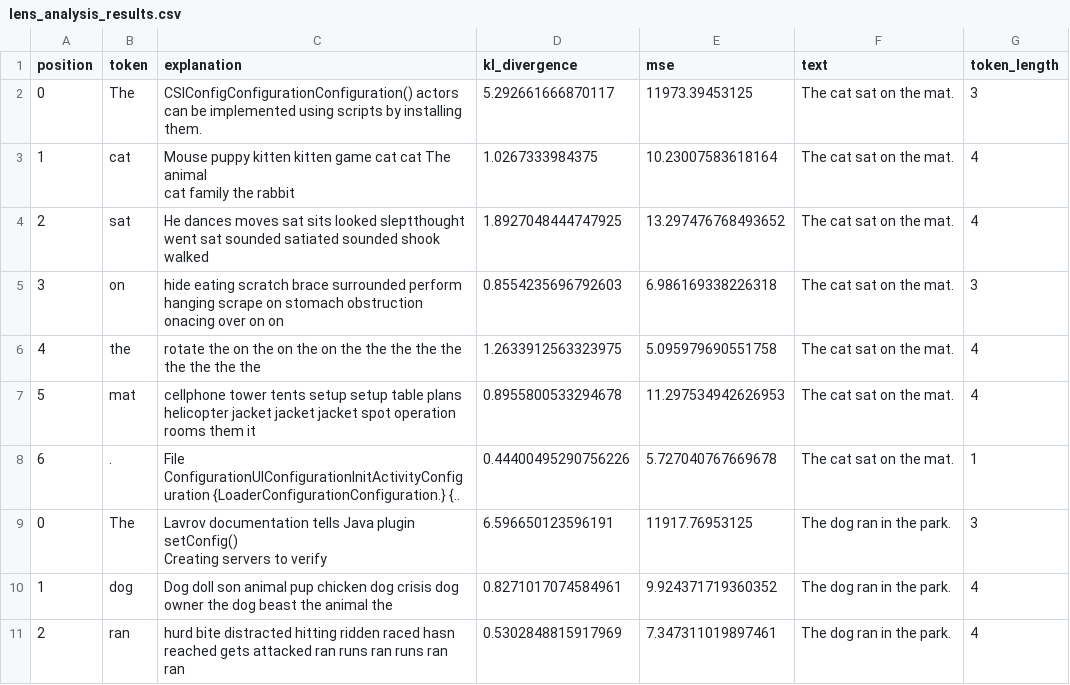
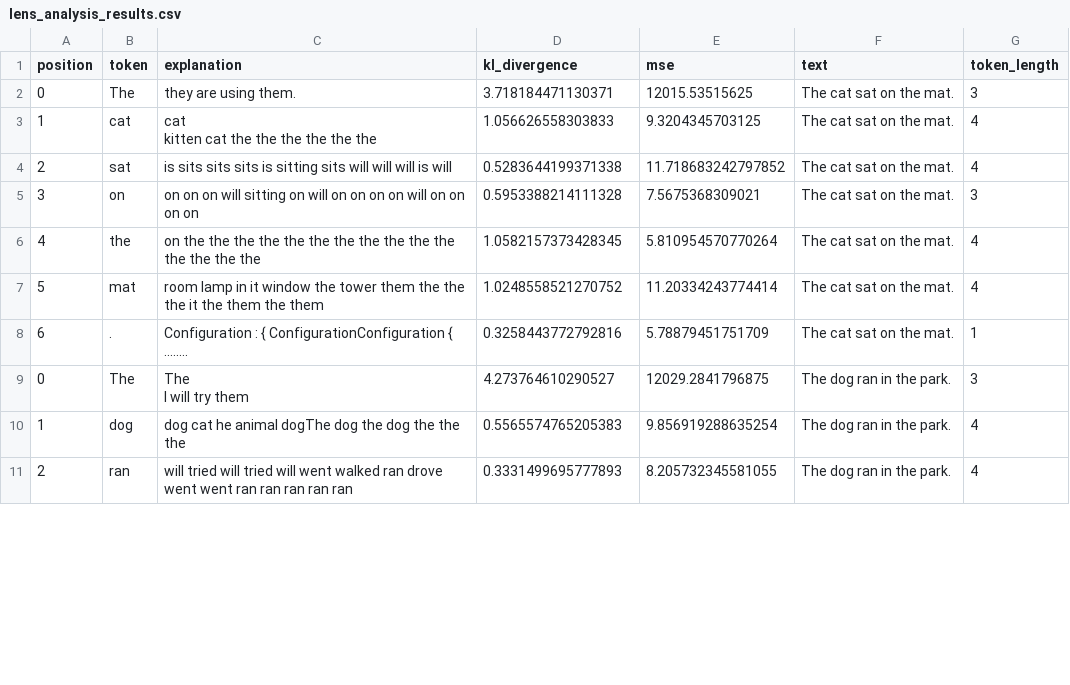
Before and after one commit to safety-research/talkative-probes, a CSV file: consistency-lens/scripts/lens_analysis_results.csv, drawn as a sheet; only a part is shown; the diff covers the shown part only.

```diff
--- a/consistency-lens/scripts/lens_analysis_results.csv
+++ b/consistency-lens/scripts/lens_analysis_results.csv
@@ -1,18 +1,50 @@
 position,token,explanation,kl_divergence,mse,text,token_length
-0,The, CSIConfigConfigurationConfiguration() actors can be implemented using scripts by installing them.,5.292661666870117,11973.39453125,The cat sat on the mat.,3
-1, cat," Mouse puppy kitten kitten game cat cat The animal
-
-
-cat family the rabbit",1.0267333984375,10.23007583618164,The cat sat on the mat.,4
-2, sat,He dances moves sat sits looked sleptthought went sat sounded satiated sounded shook walked,1.8927048444747925,13.297476768493652,The cat sat on the mat.,4
-3, on, hide eating scratch brace surrounded perform hanging scrape on stomach obstruction onacing over on on,0.8554235696792603,6.986169338226318,The cat sat on the mat.,3
-4, the, rotate the on the on the on the the the the the the the the the,1.2633912563323975,5.095979690551758,The cat sat on the mat.,4
-5, mat, cellphone tower tents setup setup table plans helicopter jacket jacket jacket spot operation rooms them it,0.8955800533294678,11.297534942626953,The cat sat on the mat.,4
-6,.,File ConfigurationUIConfigurationInitActivityConfiguration {LoaderConfigurationConfiguration.} {..,0.44400495290756226,5.727040767669678,The cat sat on the mat.,1
-0,The," Lavrov documentation tells Java plugin setConfig()
-
-
-
-Creating servers to verify",6.596650123596191,11917.76953125,The dog ran in the park.,3
-1, dog,Dog doll son animal pup chicken dog crisis dog owner the dog beast the animal the,0.8271017074584961,9.924371719360352,The dog ran in the park.,4
-2, ran, hurd bite distracted hitting ridden raced hasn reached gets attacked ran runs ran runs ran ran,0.5302848815917969,7.347311019897461,The dog ran in the park.,4
+0,The,"
+
+
+
+
+
+
+
+they are using them.
+
+
+",3.718184471130371,12015.53515625,The cat sat on the mat.,3
+1, cat,"
+
+
+
+
+
+ cat
+ kitten cat the the the the the the",1.056626558303833,9.3204345703125,The cat sat on the mat.,4
+2, sat,"
+
+
+
+ is sits sits sits is sitting sits will will will is will",0.5283644199371338,11.718683242797852,The cat sat on the mat.,4
+3, on, on on on will sitting on will on on on on will on on on on,0.5953388214111328,7.5675368309021,The cat sat on the mat.,3
+4, the, on the the the the the the the the the the the the the the the,1.0582157373428345,5.810954570770264,The cat sat on the mat.,4
+5, mat, room lamp in it window the tower them the the the it the them the them,1.0248558521270752,11.20334243774414,The cat sat on the mat.,4
+6,.,"
+
+Configuration : { ConfigurationConfiguration { ........",0.3258443772792816,5.78879451751709,The cat sat on the mat.,1
+0,The,"
+
+
+
+
+
+
+
+The
+
+ I will try them
+",4.273764610290527,12029.2841796875,The dog ran in the park.,3
+1, dog,"
+
+
+
+ dog cat he animal dogThe dog the dog the the the",0.5565574765205383,9.856919288635254,The dog ran in the park.,4
+2, ran, will tried will tried will went walked ran drove went went ran ran ran ran ran,0.3331499695777893,8.205732345581055,The dog ran in the park.,4
```
Also changed, not shown: 84 edited cells elsewhere in this file, 46 other files.
